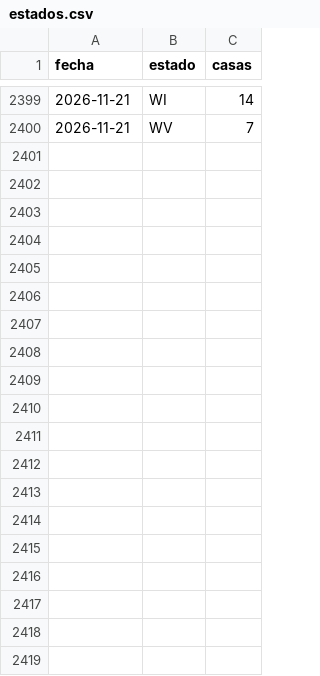
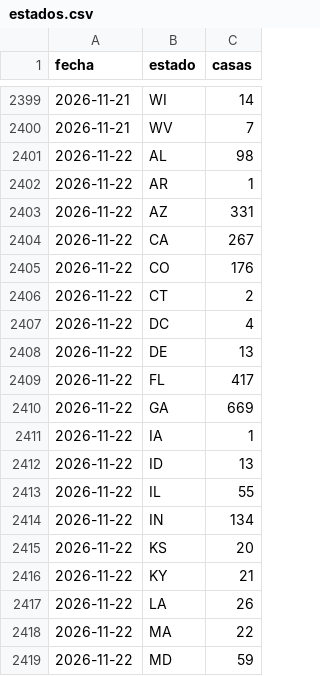
Before and after one commit to feralvro/Projects, a CSV file: data/estados.csv, drawn as a sheet; only a part is shown, gaps mark what is left out; the diff covers the shown part only; the diff names each change by its address in the sheet, - before the commit and + after, or states it on an @@ line.

```diff
--- a/data/estados.csv
+++ b/data/estados.csv
+row 2401: 2026-11-22 | AL | 98
+row 2402: 2026-11-22 | AR | 1
+row 2403: 2026-11-22 | AZ | 331
+row 2404: 2026-11-22 | CA | 267
+row 2405: 2026-11-22 | CO | 176
+row 2406: 2026-11-22 | CT | 2
+row 2407: 2026-11-22 | DC | 4
+row 2408: 2026-11-22 | DE | 13
+row 2409: 2026-11-22 | FL | 417
+row 2410: 2026-11-22 | GA | 669
+row 2411: 2026-11-22 | IA | 1
+row 2412: 2026-11-22 | ID | 13
+row 2413: 2026-11-22 | IL | 55
+row 2414: 2026-11-22 | IN | 134
+row 2415: 2026-11-22 | KS | 20
+row 2416: 2026-11-22 | KY | 21
+row 2417: 2026-11-22 | LA | 26
+row 2418: 2026-11-22 | MA | 22
+row 2419: 2026-11-22 | MD | 59
```
Also changed, not shown: 24 added rows elsewhere in this file, data/historico.csv, data/precios.csv, 13 other files.
